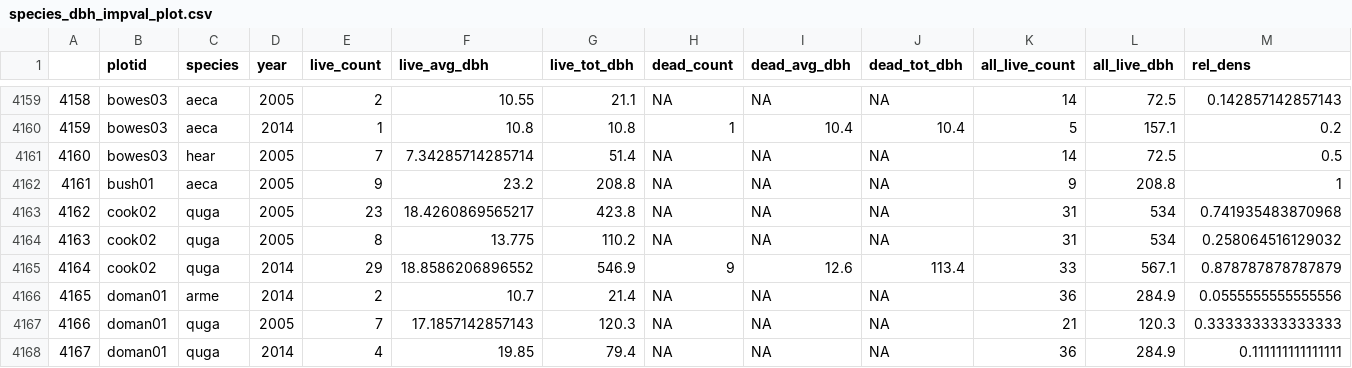
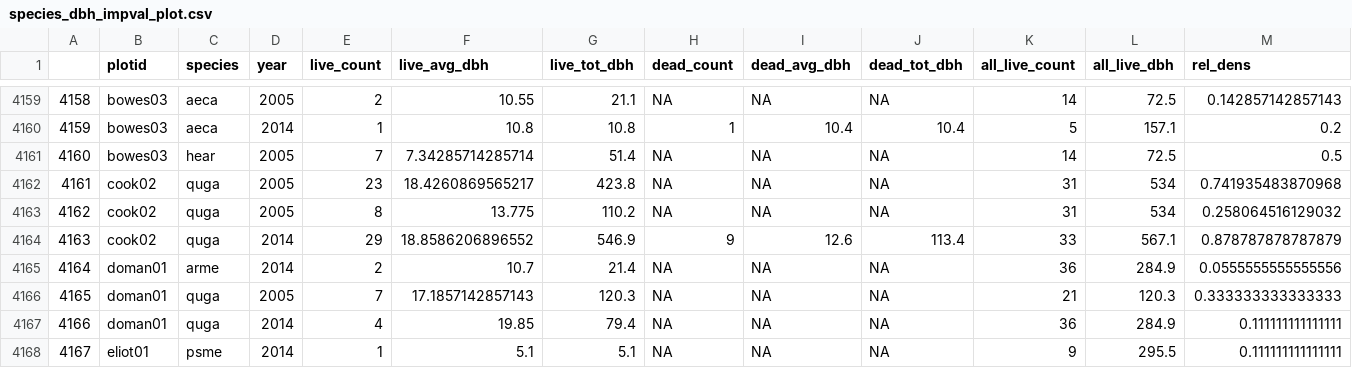
Before and after one commit to whalend/superspreaders, a CSV file: analysis/data/species_dbh_impval_plot.csv, drawn as a sheet; only a part is shown, gaps mark what is left out; the shorter side is filled out with more unchanged rows; removed rows and columns are numbered as before the commit, all else as after; rows hold the shown columns only; the diff names each change by its address in the sheet, - before the commit and + after, or states it on an @@ line.

Commit message:
Update data.

```diff
--- a/analysis/data/species_dbh_impval_plot.csv
+++ b/analysis/data/species_dbh_impval_plot.csv
-row 4162: 4161 | bush01 | aeca | 2005 | 9 | 23.2 | 208.8 | NA | NA | NA | 9 | 208.8 | 1
@@ column A renumbered from row 4162 down @@
```
